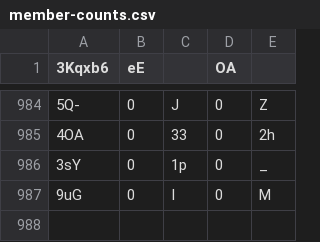
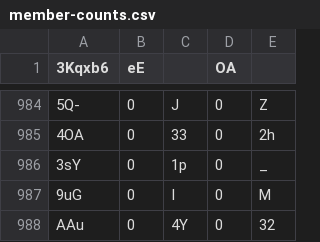
Before and after one commit to Naritulum/tracker, a CSV file: data/member-counts.csv, drawn as a sheet; only a part is shown, gaps mark what is left out; the diff names each change by its address in the sheet, - before the commit and + after, or states it on an @@ line.

```diff
--- a/data/member-counts.csv
+++ b/data/member-counts.csv
+row 988: AAu | 0 | 4Y | 0 | 32
```
